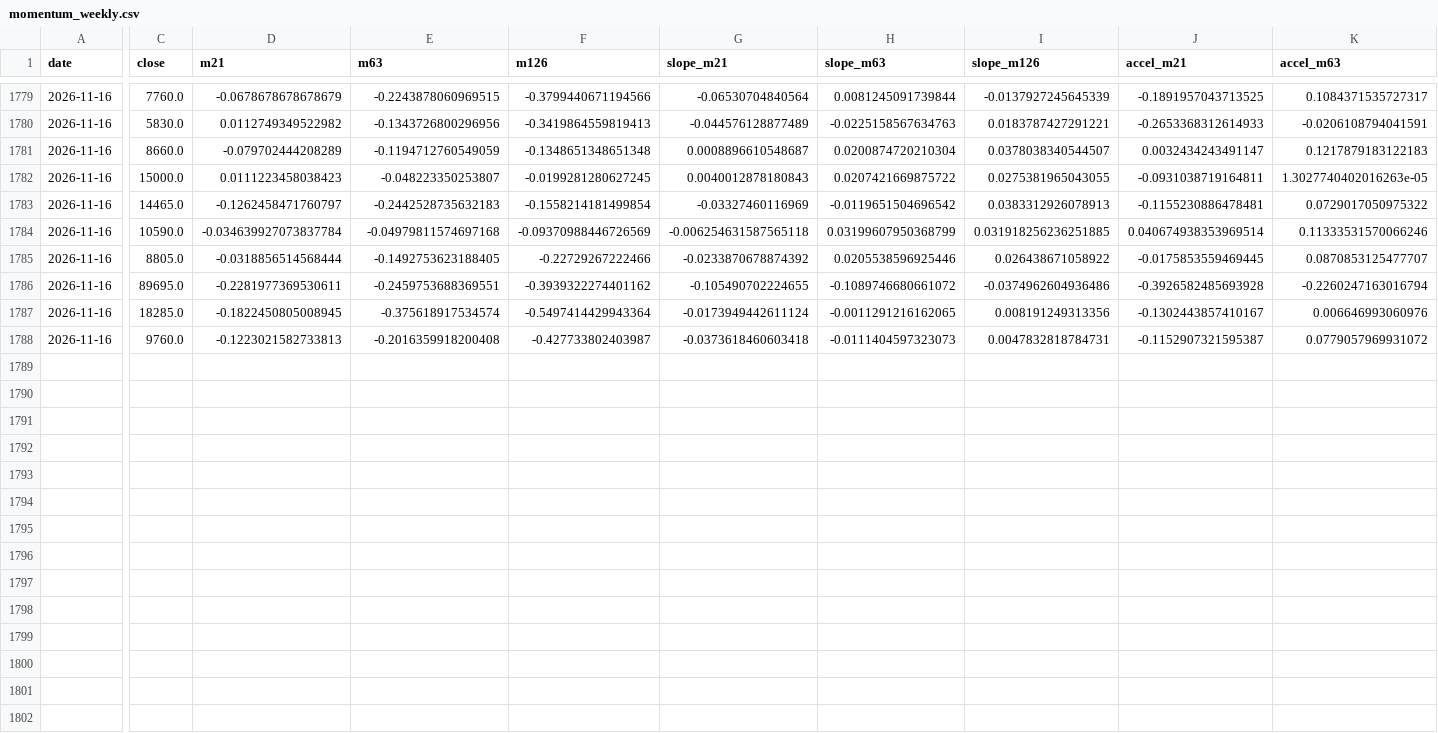
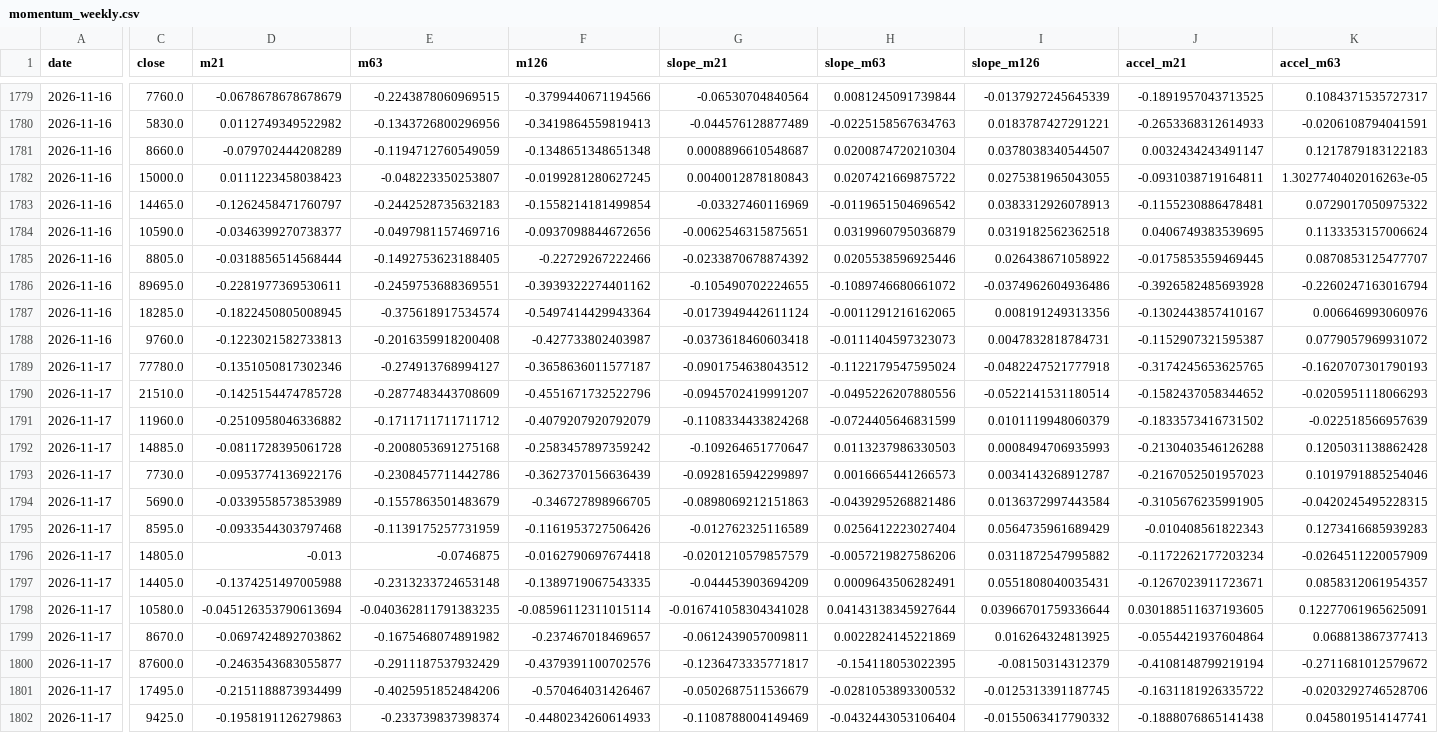
Before and after one commit to hyunsungkim73/HAA_Leader_Sector_System, a CSV file: data/derived/momentum_weekly.csv, drawn as a sheet; only a part is shown, gaps mark what is left out; rows hold the shown columns only; the diff covers the shown part only; the diff names each change by its address in the sheet, - before the commit and + after, or states it on an @@ line.

```diff
--- a/data/derived/momentum_weekly.csv
+++ b/data/derived/momentum_weekly.csv
-D1784 (m21): -0.034639927073837784
+D1784 (m21): -0.0346399270738377
-E1784 (m63): -0.04979811574697168
+E1784 (m63): -0.0497981157469716
-F1784 (m126): -0.09370988446726569
+F1784 (m126): -0.0937098844672656
-G1784 (slope_m21): -0.006254631587565118
+G1784 (slope_m21): -0.0062546315875651
-H1784 (slope_m63): 0.03199607950368799
+H1784 (slope_m63): 0.0319960795036879
-I1784 (slope_m126): 0.031918256236251885
+I1784 (slope_m126): 0.0319182562362518
-J1784 (accel_m21): 0.040674938353969514
+J1784 (accel_m21): 0.0406749383539695
-K1784 (accel_m63): 0.11333531570066246
+K1784 (accel_m63): 0.1133353157006624
+row 1789: 2026-11-17 | 77780.0 | -0.1351050817302346 | -0.274913768994127 | -0.3658636011577187 | -0.0901754638043512 | -0.1122179547595024 | -0.0482247521777918 | -0.3174245653625765 | -0.1620707301790193
+row 1790: 2026-11-17 | 21510.0 | -0.1425154474785728 | -0.2877483443708609 | -0.4551671732522796 | -0.0945702419991207 | -0.0495226207880556 | -0.0522141531180514 | -0.1582437058344652 | -0.0205951118066293
+row 1791: 2026-11-17 | 11960.0 | -0.2510958046336882 | -0.1711711711711712 | -0.4079207920792079 | -0.1108334433824268 | -0.0724405646831599 | 0.0101119948060379 | -0.1833573416731502 | -0.022518566957639
+row 1792: 2026-11-17 | 14885.0 | -0.0811728395061728 | -0.2008053691275168 | -0.2583457897359242 | -0.109264651770647 | 0.0113237986330503 | 0.0008494706935993 | -0.2130403546126288 | 0.1205031138862428
+row 1793: 2026-11-17 | 7730.0 | -0.0953774136922176 | -0.2308457711442786 | -0.3627370156636439 | -0.0928165942299897 | 0.0016665441266573 | 0.0034143268912787 | -0.2167052501957023 | 0.1019791885254046
+row 1794: 2026-11-17 | 5690.0 | -0.0339558573853989 | -0.1557863501483679 | -0.346727898966705 | -0.0898069212151863 | -0.0439295268821486 | 0.0136372997443584 | -0.3105676235991905 | -0.0420245495228315
+row 1795: 2026-11-17 | 8595.0 | -0.0933544303797468 | -0.1139175257731959 | -0.1161953727506426 | -0.012762325116589 | 0.0256412223027404 | 0.0564735961689429 | -0.010408561822343 | 0.1273416685939283
+row 1796: 2026-11-17 | 14805.0 | -0.013 | -0.0746875 | -0.0162790697674418 | -0.0201210579857579 | -0.0057219827586206 | 0.0311872547995882 | -0.1172262177203234 | -0.0264511220057909
+row 1797: 2026-11-17 | 14405.0 | -0.1374251497005988 | -0.2313233724653148 | -0.1389719067543335 | -0.044453903694209 | 0.0009643506282491 | 0.0551808040035431 | -0.1267023911723671 | 0.0858312061954357
+row 1798: 2026-11-17 | 10580.0 | -0.045126353790613694 | -0.040362811791383235 | -0.08596112311015114 | -0.016741058304341028 | 0.04143138345927644 | 0.03966701759336644 | 0.030188511637193605 | 0.12277061965625091
+row 1799: 2026-11-17 | 8670.0 | -0.0697424892703862 | -0.1675468074891982 | -0.237467018469657 | -0.0612439057009811 | 0.0022824145221869 | 0.016264324813925 | -0.0554421937604864 | 0.068813867377413
+row 1800: 2026-11-17 | 87600.0 | -0.2463543683055877 | -0.2911187537932429 | -0.4379391100702576 | -0.1236473335771817 | -0.154118053022395 | -0.08150314312379 | -0.4108148799219194 | -0.2711681012579672
+row 1801: 2026-11-17 | 17495.0 | -0.2151188873934499 | -0.4025951852484206 | -0.570464031426467 | -0.0502687511536679 | -0.0281053893300532 | -0.0125313391187745 | -0.1631181926335722 | -0.0203292746528706
+row 1802: 2026-11-17 | 9425.0 | -0.1958191126279863 | -0.233739837398374 | -0.4480234260614933 | -0.1108788004149469 | -0.0432443053106404 | -0.0155063417790332 | -0.1888076865141438 | 0.0458019514147741
```
Also changed, not shown: 1 edited cell elsewhere in this file, data/derived/relative_strength_weekly.csv, data/derived/tip_haa_weekly.csv, 20 other files.
